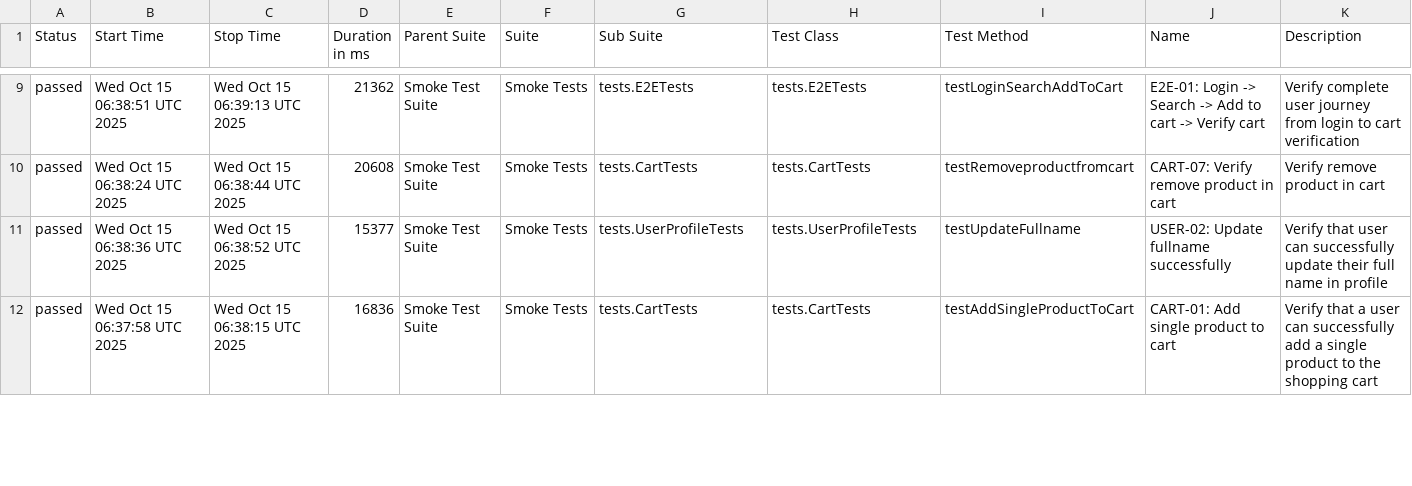
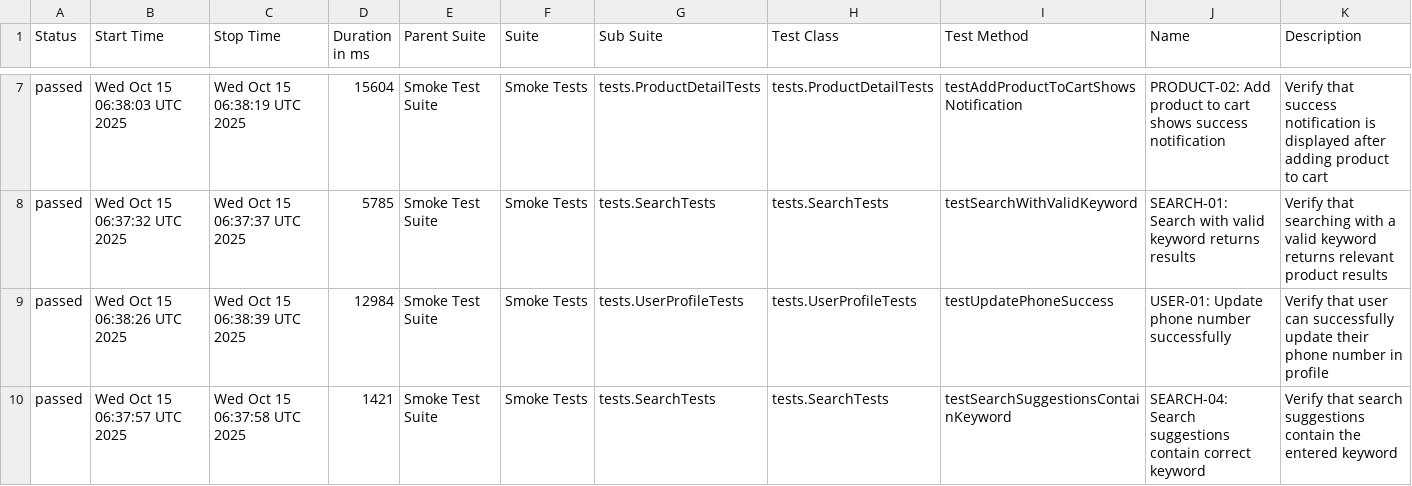
Before and after one commit to Vinhhoang-1312/Selenium_TNC, a CSV file: data/suites.csv, drawn as a sheet; only a part is shown, gaps mark what is left out; the diff covers the shown part only.

```diff
--- a/data/suites.csv
+++ b/data/suites.csv
@@ -9,4 +7,4 @@
-"passed","Wed Oct 15 06:38:51 UTC 2025","Wed Oct 15 06:39:13 UTC 2025","21362","Smoke Test Suite","Smoke Tests","tests.E2ETests","tests.E2ETests","testLoginSearchAddToCart","E2E-01: Login -> Search -> Add to cart -> Verify cart","Verify complete user journey from login to cart verification"
-"passed","Wed Oct 15 06:38:24 UTC 2025","Wed Oct 15 06:38:44 UTC 2025","20608","Smoke Test Suite","Smoke Tests","tests.CartTests","tests.CartTests","testRemoveproductfromcart","CART-07: Verify remove product in cart","Verify remove product in cart"
-"passed","Wed Oct 15 06:38:36 UTC 2025","Wed Oct 15 06:38:52 UTC 2025","15377","Smoke Test Suite","Smoke Tests","tests.UserProfileTests","tests.UserProfileTests","testUpdateFullname","USER-02: Update fullname successfully","Verify that user can successfully update their full name in profile"
-"passed","Wed Oct 15 06:37:58 UTC 2025","Wed Oct 15 06:38:15 UTC 2025","16836","Smoke Test Suite","Smoke Tests","tests.CartTests","tests.CartTests","testAddSingleProductToCart","CART-01: Add single product to cart","Verify that a user can successfully add a single product to the shopping cart"
+"passed","Wed Oct 15 06:38:03 UTC 2025","Wed Oct 15 06:38:19 UTC 2025","15604","Smoke Test Suite","Smoke Tests","tests.ProductDetailTests","tests.ProductDetailTests","testAddProductToCartShowsNotification","PRODUCT-02: Add product to cart shows success notification","Verify that success notification is displayed after adding product to cart"
+"passed","Wed Oct 15 06:37:32 UTC 2025","Wed Oct 15 06:37:37 UTC 2025","5785","Smoke Test Suite","Smoke Tests","tests.SearchTests","tests.SearchTests","testSearchWithValidKeyword","SEARCH-01: Search with valid keyword returns results","Verify that searching with a valid keyword returns relevant product results"
+"passed","Wed Oct 15 06:38:26 UTC 2025","Wed Oct 15 06:38:39 UTC 2025","12984","Smoke Test Suite","Smoke Tests","tests.UserProfileTests","tests.UserProfileTests","testUpdatePhoneSuccess","USER-01: Update phone number successfully","Verify that user can successfully update their phone number in profile"
+"passed","Wed Oct 15 06:37:57 UTC 2025","Wed Oct 15 06:37:58 UTC 2025","1421","Smoke Test Suite","Smoke Tests","tests.SearchTests","tests.SearchTests","testSearchSuggestionsContainKeyword","SEARCH-04: Search suggestions contain correct keyword","Verify that search suggestions contain the entered keyword"
```
Also changed, not shown: 2 added rows, 2 removed rows and 62 edited cells elsewhere in this file, data/behaviors.csv, 41 other files.
